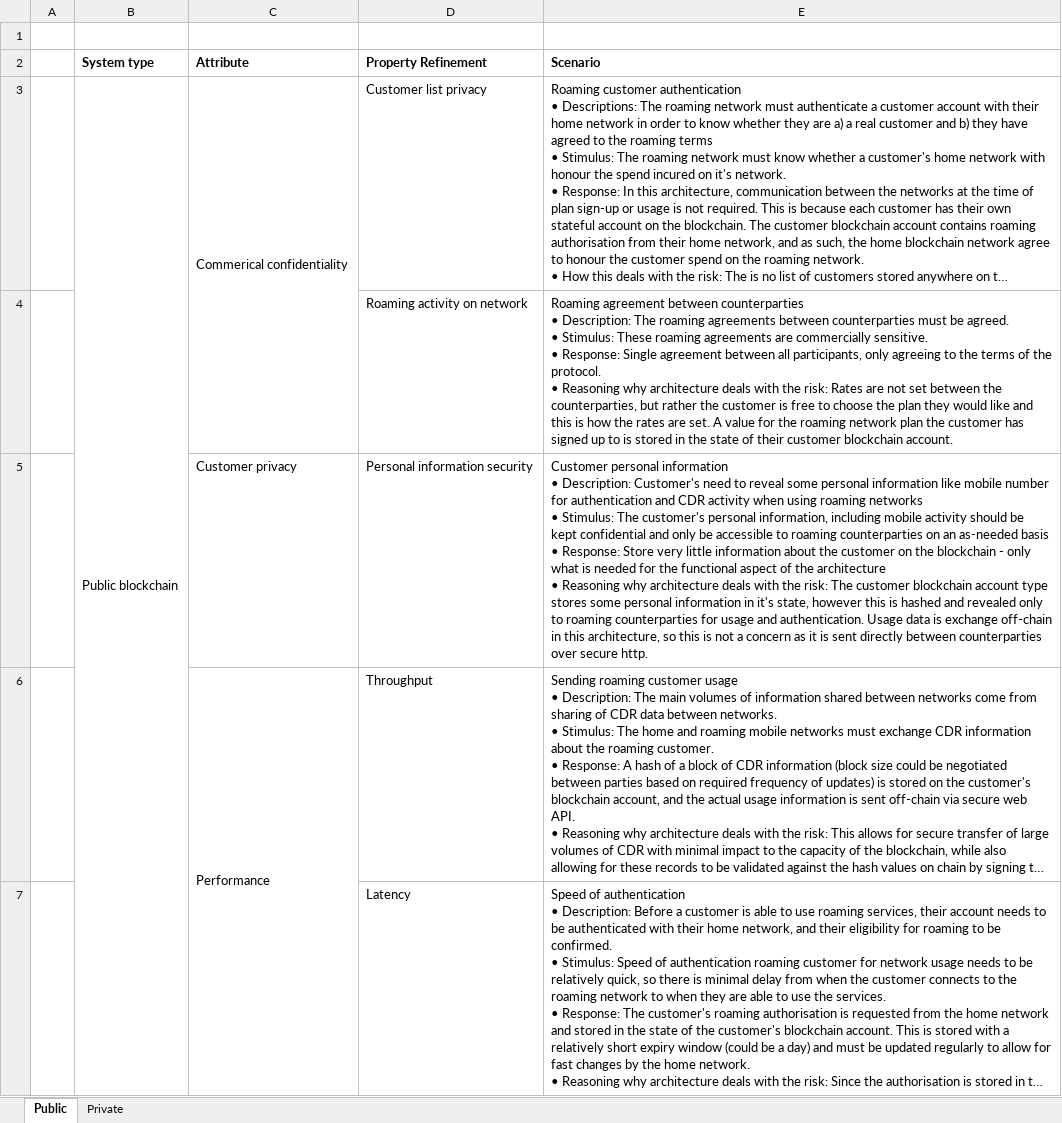
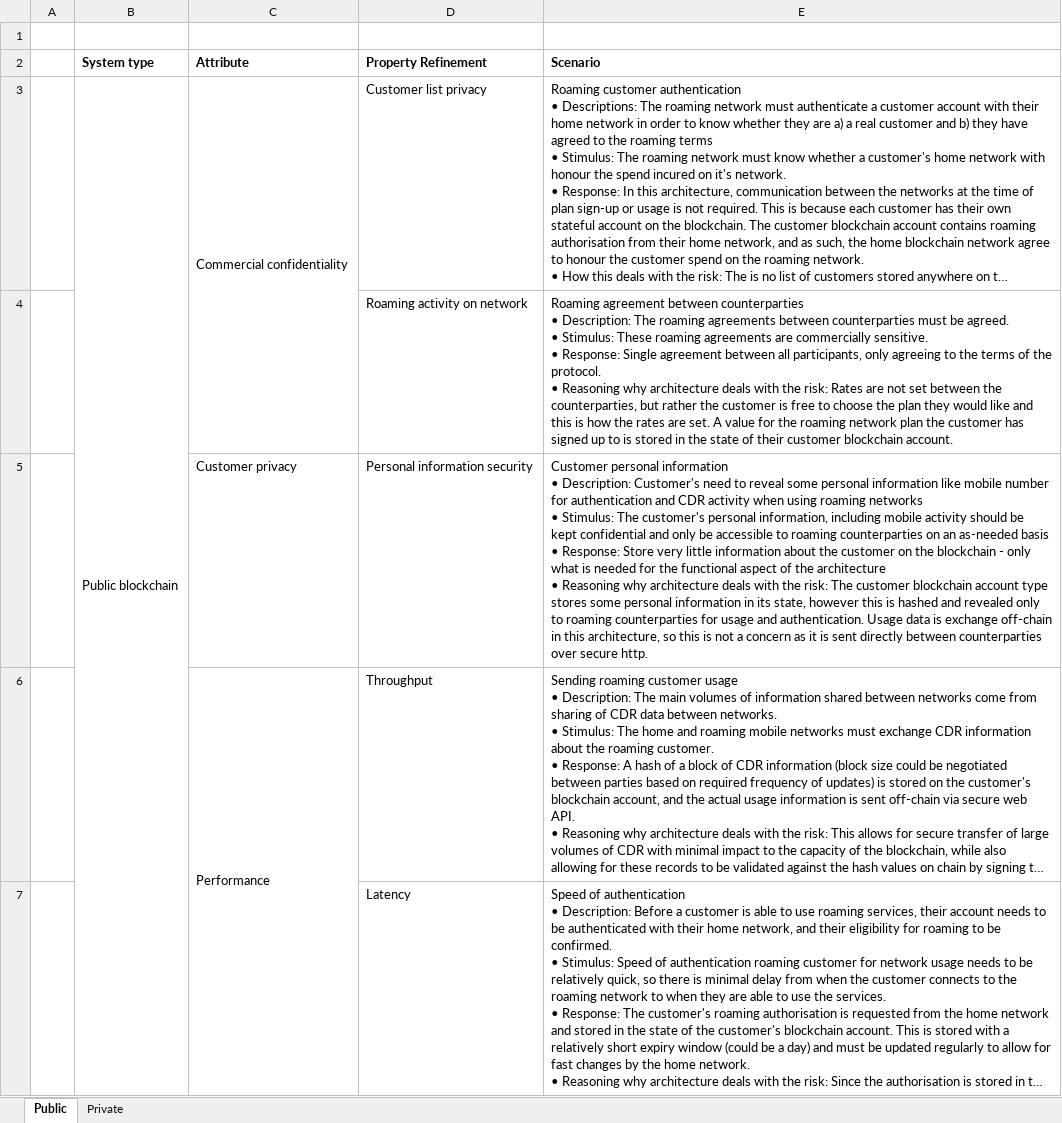
Before and after one commit to bezdomniy/unsw, an Excel workbook: COMP6452/ass2/atams.xlsx, sheet Public, drawn as a sheet; only a part is shown; long unchanged cells end in …; values as stored, in another font and other column widths than the file's, no borders; the diff covers the shown part only; the diff names each change by its address in the sheet, - before the commit and + after, or states it on an @@ line.

```diff
--- a/COMP6452/ass2/atams.xlsx (sheet Public)
+++ b/COMP6452/ass2/atams.xlsx (sheet Public)
-C3 (Attribute): Commerical confidentiality
+C3 (Attribute): Commercial confidentiality
-E5 (Scenario): …information in it's state, however…
+E5 (Scenario): …information in its state, however…
```
Also changed, not shown: 1 edited cell elsewhere in this sheet, sheet Private, 1 other file.
